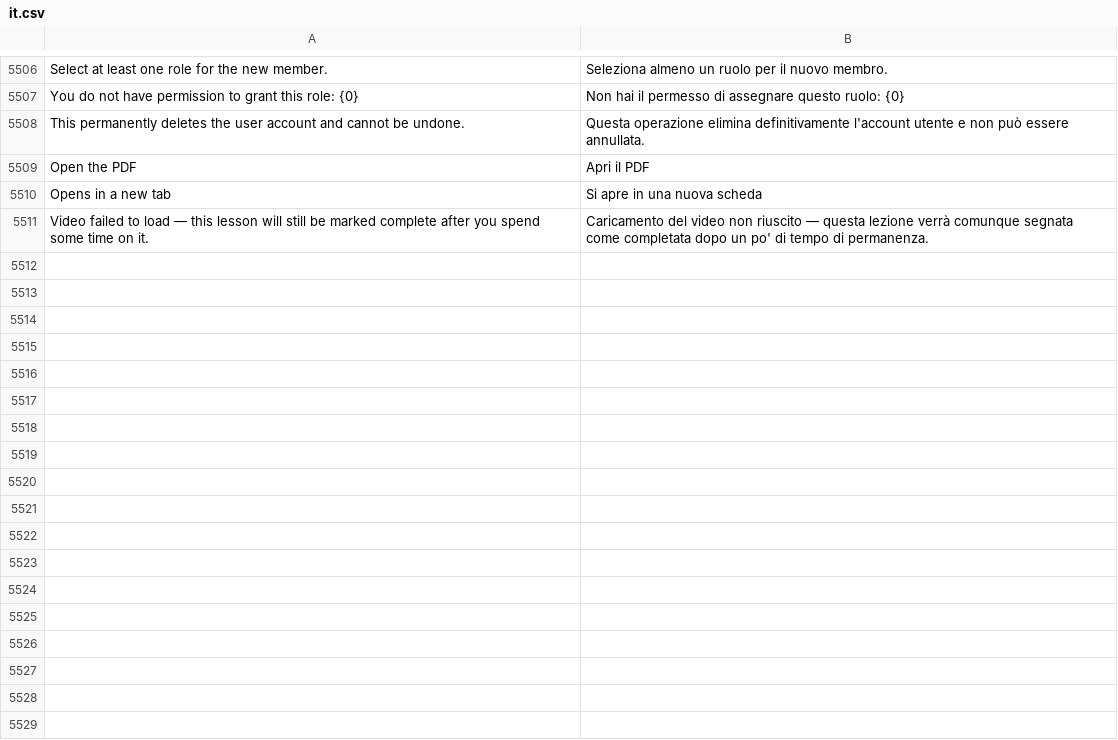
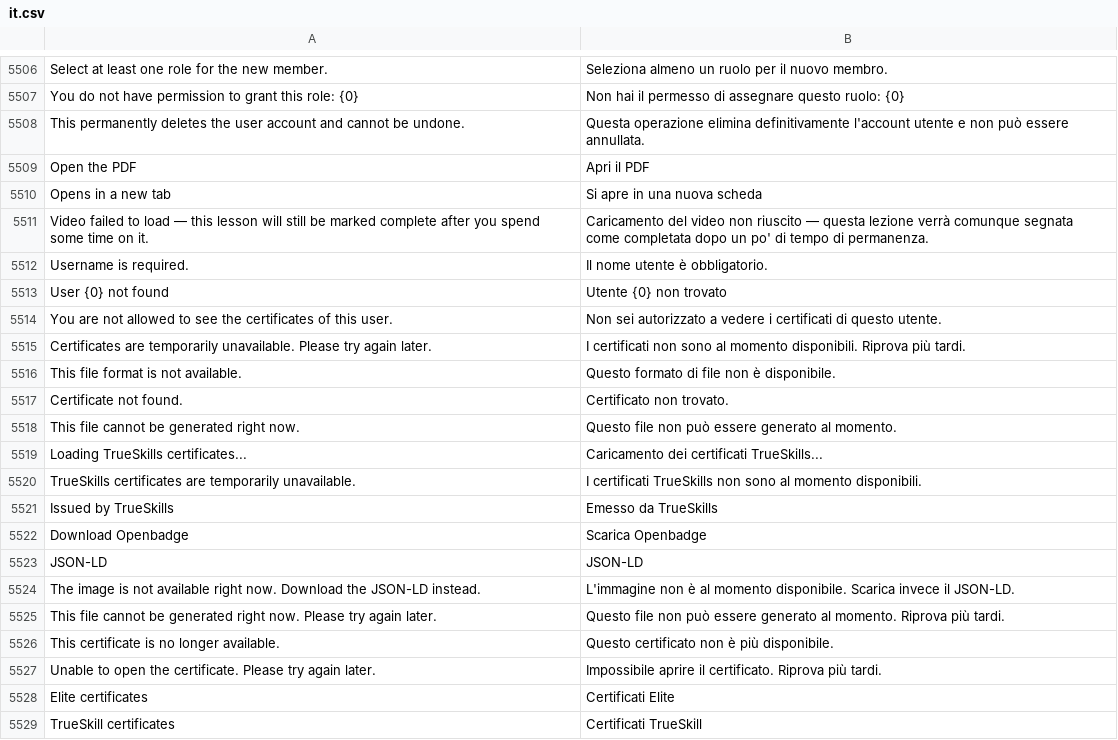
Before and after one commit to mrossi-os/lms, a CSV file: lms/translations/it.csv, drawn as a sheet; only a part is shown, gaps mark what is left out; the diff names each change by its address in the sheet, - before the commit and + after, or states it on an @@ line.

```diff
--- a/lms/translations/it.csv
+++ b/lms/translations/it.csv
+row 5512: Username is required. | Il nome utente è obbligatorio.
+row 5513: User {0} not found | Utente {0} non trovato
+row 5514: You are not allowed to see the certificates of this user. | Non sei autorizzato a vedere i certificati di questo utente.
+row 5515: Certificates are temporarily unavailable. Please try again later. | I certificati non sono al momento disponibili. Riprova più tardi.
+row 5516: This file format is not available. | Questo formato di file non è disponibile.
+row 5517: Certificate not found. | Certificato non trovato.
+row 5518: This file cannot be generated right now. | Questo file non può essere generato al momento.
+row 5519: Loading TrueSkills certificates... | Caricamento dei certificati TrueSkills...
+row 5520: TrueSkills certificates are temporarily unavailable. | I certificati TrueSkills non sono al momento disponibili.
+row 5521: Issued by TrueSkills | Emesso da TrueSkills
+row 5522: Download Openbadge | Scarica Openbadge
+row 5523: JSON-LD | JSON-LD
+row 5524: The image is not available right now. Download the JSON-LD instead. | L'immagine non è al momento disponibile. Scarica invece il JSON-LD.
+row 5525: This file cannot be generated right now. Please try again later. | Questo file non può essere generato al momento. Riprova più tardi.
+row 5526: This certificate is no longer available. | Questo certificato non è più disponibile.
+row 5527: Unable to open the certificate. Please try again later. | Impossibile aprire il certificato. Riprova più tardi.
+row 5528: Elite certificates | Certificati Elite
+row 5529: TrueSkill certificates | Certificati TrueSkill
```
Also changed, not shown: 10 other files.
